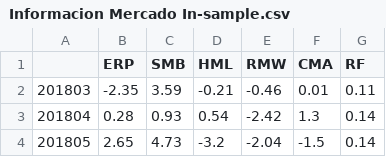
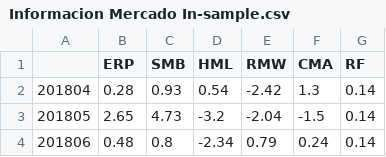
Before and after one commit to Sagaco123/ProyectoStats-3, a CSV file: Informacion Mercado In-sample.csv, drawn as a sheet; only a part is shown; the shorter side is filled out with more unchanged rows.

Commit message:
Update Informacion Mercado In-sample.csv

```diff
--- a/Informacion Mercado In-sample.csv
+++ b/Informacion Mercado In-sample.csv
@@ -1,3 +1,2 @@
 ,ERP,SMB,HML,RMW,CMA,RF
-201803,-2.35,3.59,-0.21,-0.46,0.01,0.11
 201804,0.28,0.93,0.54,-2.42,1.3,0.14
```
